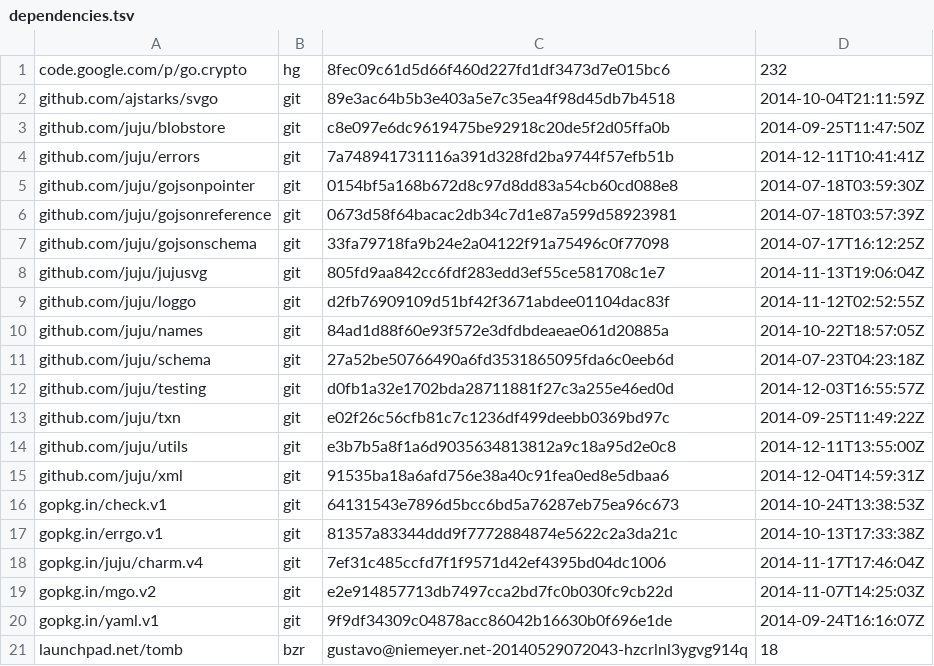
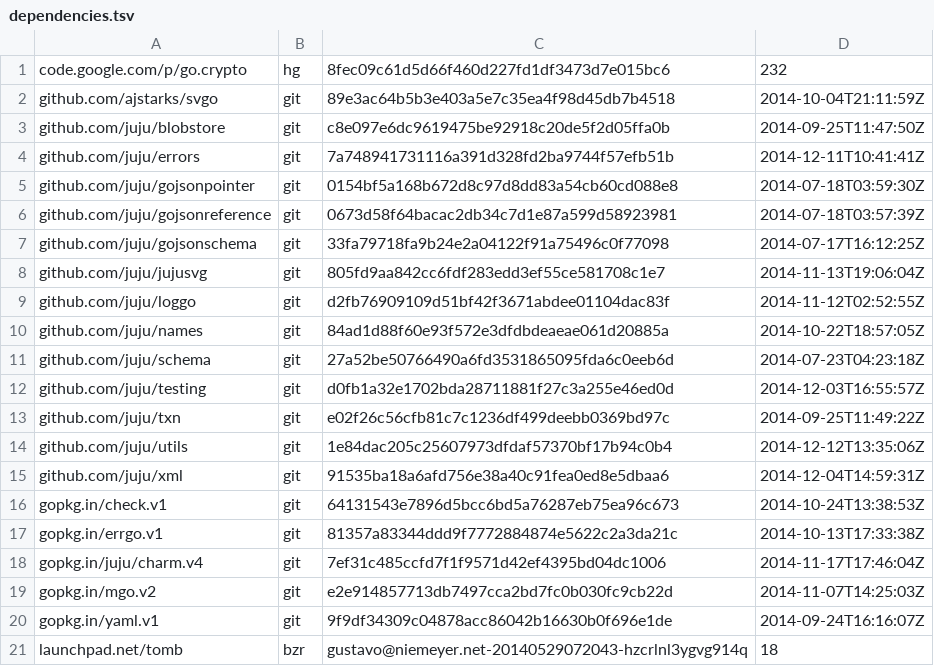
Before and after one commit to natefinch/npf, a TSV file: dependencies.tsv, drawn as a sheet.

```diff
--- a/dependencies.tsv
+++ b/dependencies.tsv
@@ -13,3 +13,3 @@ github.com/juju/testing	git	d0fb1a32e1702bda28711881f27c3a255e46ed0d	2014-12-03T
 github.com/juju/txn	git	e02f26c56cfb81c7c1236df499deebb0369bd97c	2014-09-25T11:49:22Z
-github.com/juju/utils	git	e3b7b5a8f1a6d9035634813812a9c18a95d2e0c8	2014-12-11T13:55:00Z
+github.com/juju/utils	git	1e84dac205c25607973dfdaf57370bf17b94c0b4	2014-12-12T13:35:06Z
 github.com/juju/xml	git	91535ba18a6afd756e38a40c91fea0ed8e5dbaa6	2014-12-04T14:59:31Z
```
Also changed, not shown: 7 other files.
